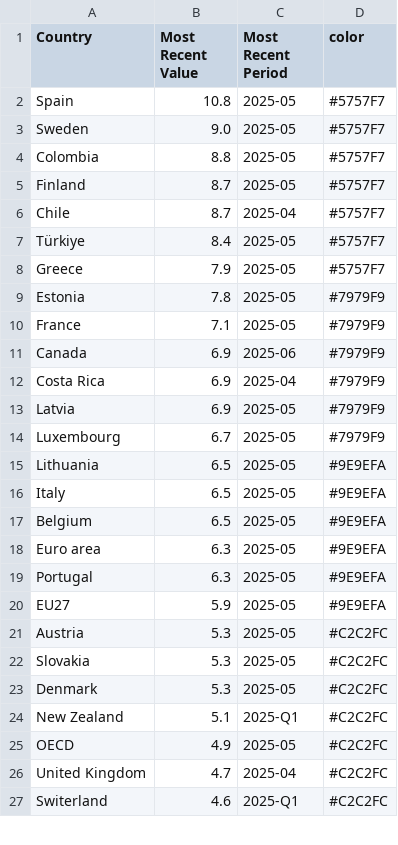
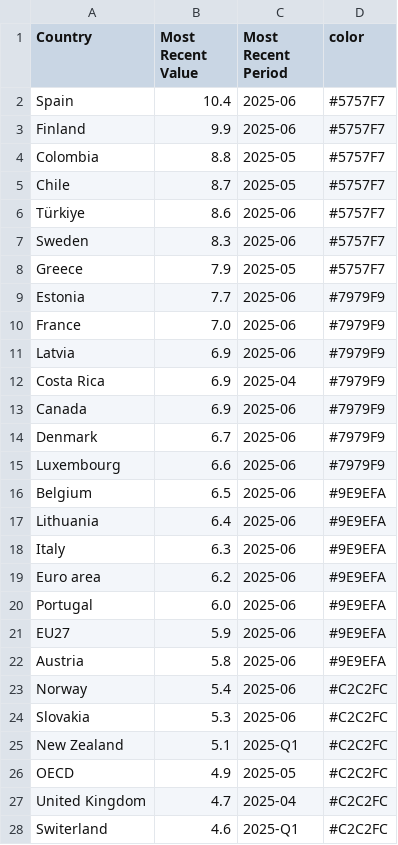
Before and after one commit to Qery-Data/Unemployment-OECD, a CSV file: data/OECD_MEI_Unemployment_Lastest_Value.csv, drawn as a sheet; only a part is shown; the diff covers the shown part only.

```diff
--- a/data/OECD_MEI_Unemployment_Lastest_Value.csv
+++ b/data/OECD_MEI_Unemployment_Lastest_Value.csv
@@ -1,24 +1,25 @@
 Country,Most Recent Value,Most Recent Period,color
-Spain,10.8,2025-05,#5757F7
-Sweden,9.0,2025-05,#5757F7
+Spain,10.4,2025-06,#5757F7
+Finland,9.9,2025-06,#5757F7
 Colombia,8.8,2025-05,#5757F7
-Finland,8.7,2025-05,#5757F7
-Chile,8.7,2025-04,#5757F7
-Türkiye,8.4,2025-05,#5757F7
+Chile,8.7,2025-05,#5757F7
+Türkiye,8.6,2025-06,#5757F7
+Sweden,8.3,2025-06,#5757F7
 Greece,7.9,2025-05,#5757F7
-Estonia,7.8,2025-05,#7979F9
-France,7.1,2025-05,#7979F9
+Estonia,7.7,2025-06,#7979F9
+France,7.0,2025-06,#7979F9
+Latvia,6.9,2025-06,#7979F9
+Costa Rica,6.9,2025-04,#7979F9
 Canada,6.9,2025-06,#7979F9
-Costa Rica,6.9,2025-04,#7979F9
-Latvia,6.9,2025-05,#7979F9
-Luxembourg,6.7,2025-05,#7979F9
-Lithuania,6.5,2025-05,#9E9EFA
-Italy,6.5,2025-05,#9E9EFA
-Belgium,6.5,2025-05,#9E9EFA
-Euro area,6.3,2025-05,#9E9EFA
-Portugal,6.3,2025-05,#9E9EFA
-EU27,5.9,2025-05,#9E9EFA
-Austria,5.3,2025-05,#C2C2FC
-Slovakia,5.3,2025-05,#C2C2FC
-Denmark,5.3,2025-05,#C2C2FC
+Denmark,6.7,2025-06,#7979F9
+Luxembourg,6.6,2025-06,#7979F9
+Belgium,6.5,2025-06,#9E9EFA
+Lithuania,6.4,2025-06,#9E9EFA
+Italy,6.3,2025-06,#9E9EFA
+Euro area,6.2,2025-06,#9E9EFA
+Portugal,6.0,2025-06,#9E9EFA
+EU27,5.9,2025-06,#9E9EFA
+Austria,5.8,2025-06,#9E9EFA
+Norway,5.4,2025-06,#C2C2FC
+Slovakia,5.3,2025-06,#C2C2FC
 New Zealand,5.1,2025-Q1,#C2C2FC
```
Also changed, not shown: 4 added rows, 5 removed rows and 12 edited cells elsewhere in this file, data/OECD_MEI_Unemployment_Last_12M.csv, data/OECD_MEI_Unemployment_Last_5Y.csv.
